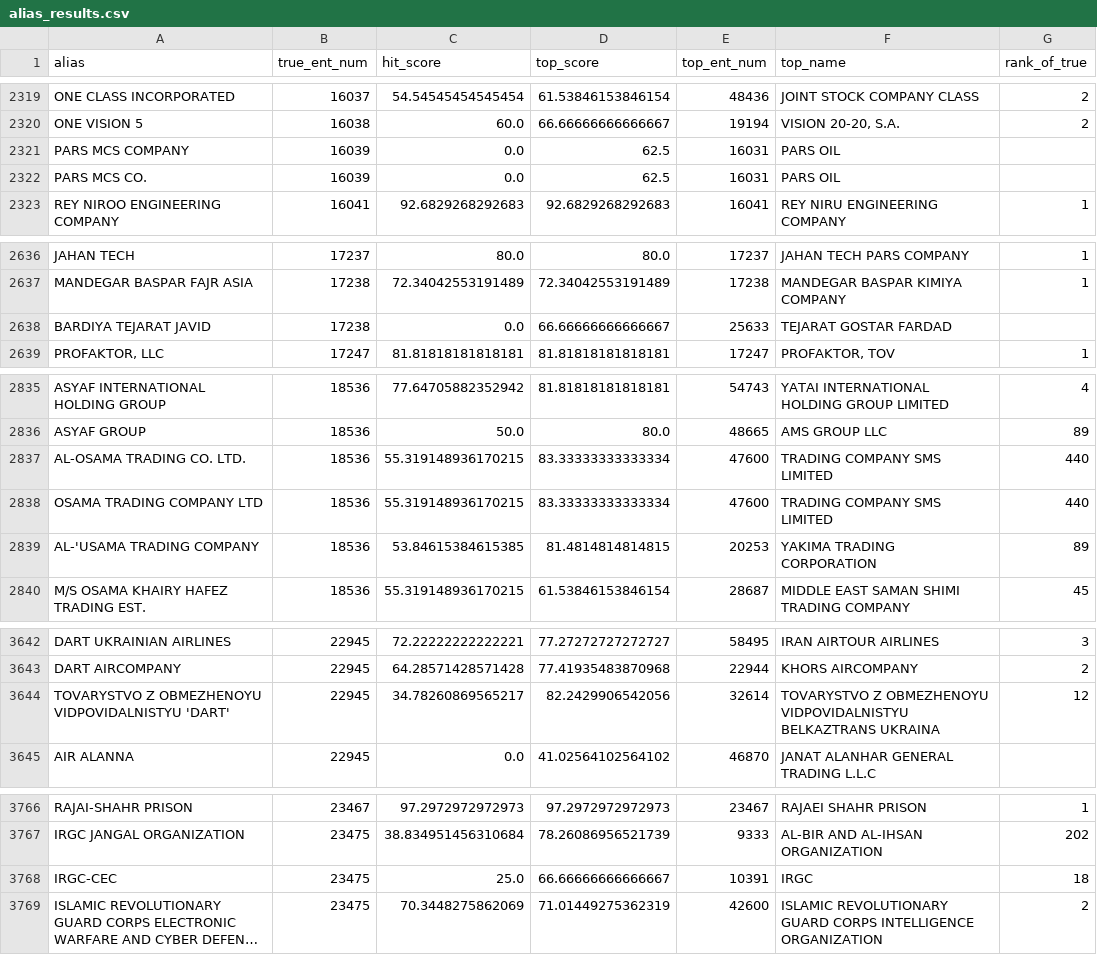
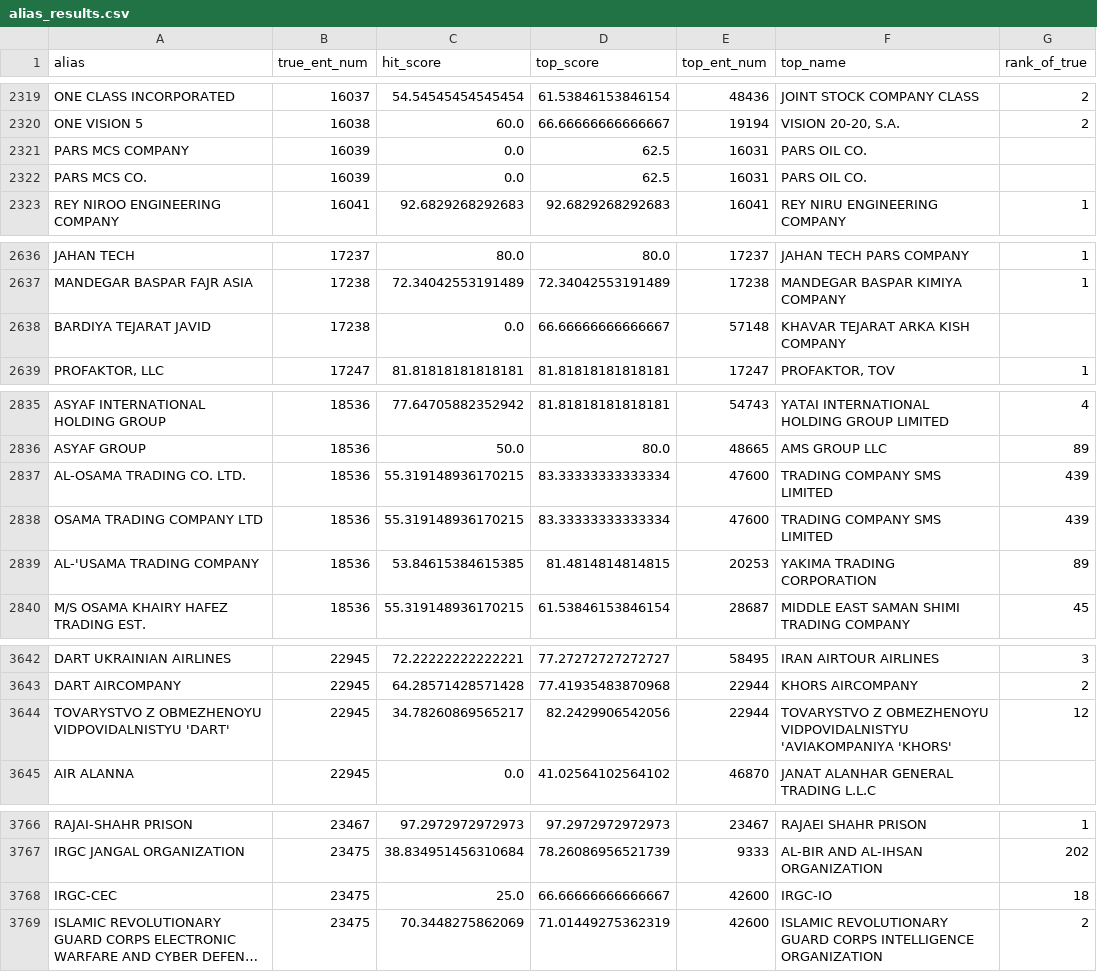
Before and after one commit to harshit-malik-nyu/sanctions-triage, a CSV file: evidence/alias_results.csv, drawn as a sheet; only a part is shown, gaps mark what is left out; long unchanged cells end in …; the diff covers the shown part only; the diff names each change by its address in the sheet, - before the commit and + after, or states it on an @@ line.

```diff
--- a/evidence/alias_results.csv
+++ b/evidence/alias_results.csv
-F2321:F2322 (top_name): PARS OIL
+F2321:F2322 (top_name): PARS OIL CO.
-E2638 (top_ent_num): 25633
+E2638 (top_ent_num): 57148
-F2638 (top_name): TEJARAT GOSTAR FARDAD
+F2638 (top_name): KHAVAR TEJARAT ARKA KISH COMPANY
-G2837:G2838 (rank_of_true): 440
+G2837:G2838 (rank_of_true): 439
-E3644 (top_ent_num): 32614
+E3644 (top_ent_num): 22944
-F3644 (top_name): …OBMEZHENOYU VIDPOVIDALNISTYU BELKAZTRANS UKRAINA
+F3644 (top_name): …OBMEZHENOYU VIDPOVIDALNISTYU 'AVIAKOMPANIYA 'KHORS'
-E3768 (top_ent_num): 10391
+E3768 (top_ent_num): 42600
-F3768 (top_name): IRGC
+F3768 (top_name): IRGC-IO
```
Also changed, not shown: 1 added row, 1 removed row and 99 edited cells elsewhere in this file, evidence/clean_results.csv, 5 other files.
